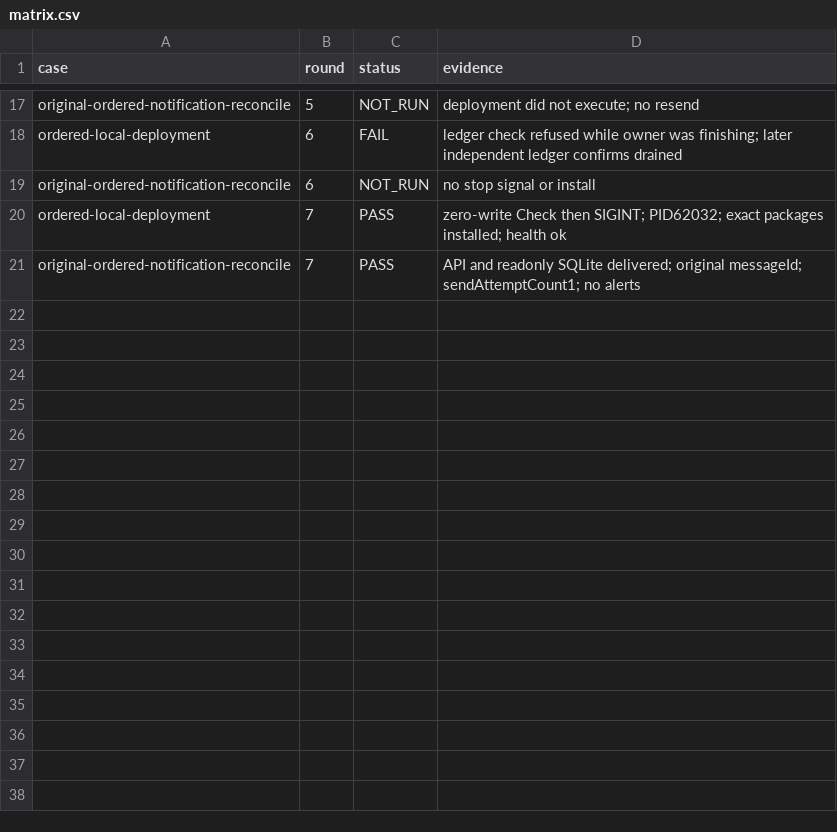
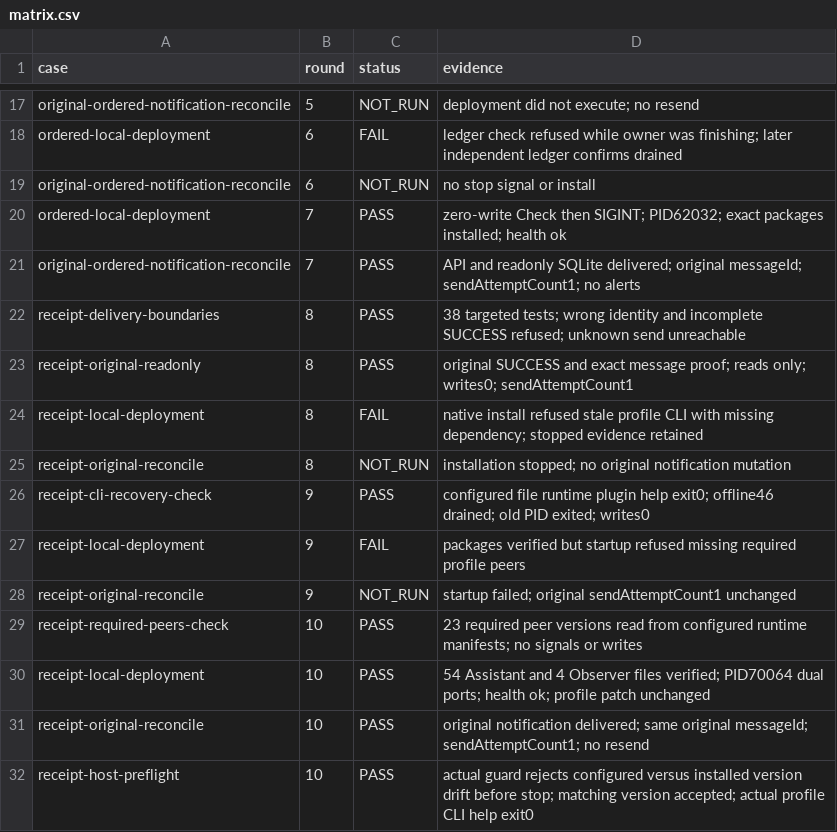
Before and after one commit to HiQ-AI/dingtalk-dsh-assistant, a CSV file: docs/acceptance/notification-readback-recovery/matrix.csv, drawn as a sheet; only a part is shown, gaps mark what is left out.

```diff
--- a/docs/acceptance/notification-readback-recovery/matrix.csv
+++ b/docs/acceptance/notification-readback-recovery/matrix.csv
@@ -21 +21,12 @@ ordered-local-deployment,7,PASS,zero-write Check then SIGINT; PID62032; exact pa
 original-ordered-notification-reconcile,7,PASS,API and readonly SQLite delivered; original messageId; sendAttemptCount1; no alerts
+receipt-delivery-boundaries,8,PASS,38 targeted tests; wrong identity and incomplete SUCCESS refused; unknown send unreachable
+receipt-original-readonly,8,PASS,original SUCCESS and exact message proof; reads only; writes0; sendAttemptCount1
+receipt-local-deployment,8,FAIL,native install refused stale profile CLI with missing dependency; stopped evidence retained
+receipt-original-reconcile,8,NOT_RUN,installation stopped; no original notification mutation
+receipt-cli-recovery-check,9,PASS,configured file runtime plugin help exit0; offline46 drained; old PID exited; writes0
+receipt-local-deployment,9,FAIL,packages verified but startup refused missing required profile peers
+receipt-original-reconcile,9,NOT_RUN,startup failed; original sendAttemptCount1 unchanged
+receipt-required-peers-check,10,PASS,23 required peer versions read from configured runtime manifests; no signals or writes
+receipt-local-deployment,10,PASS,54 Assistant and 4 Observer files verified; PID70064 dual ports; health ok; profile patch unchanged
+receipt-original-reconcile,10,PASS,original notification delivered; same original messageId; sendAttemptCount1; no resend
+receipt-host-preflight,10,PASS,actual guard rejects configured versus installed version drift before stop; matching version accepted; actual profile CLI help exit0
```
Also changed, not shown: 12 other files.
